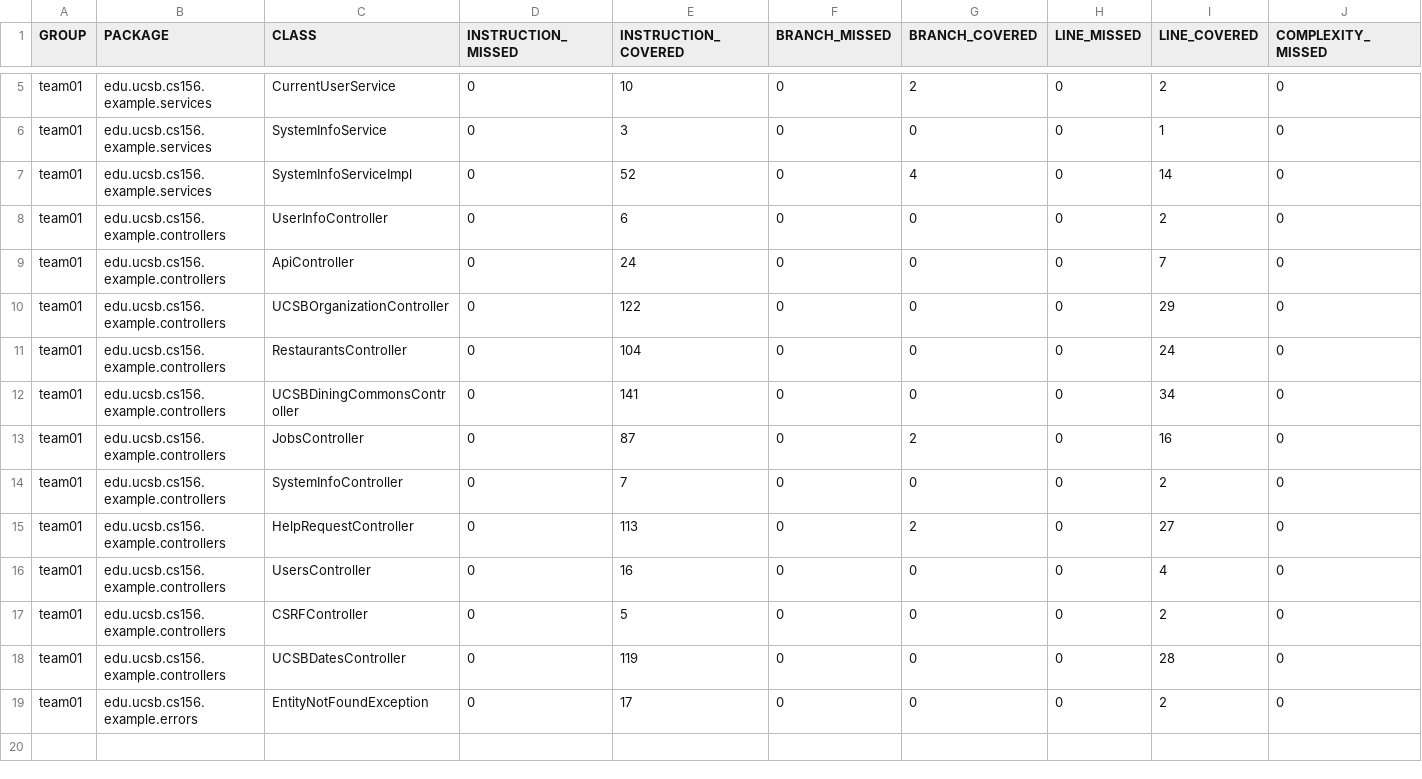
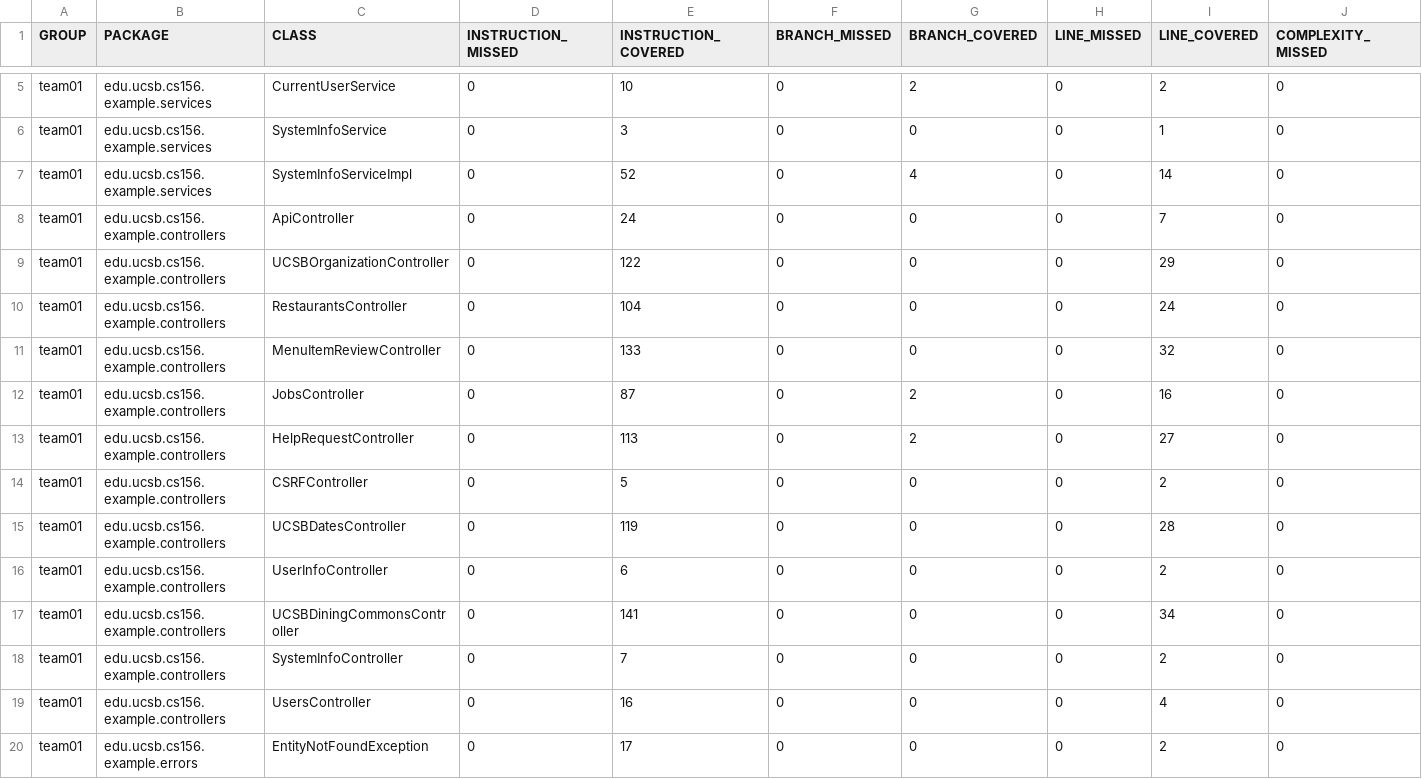
Before and after one commit to ucsb-cs156-f25/team02-f25-12, a CSV file: jacoco/jacoco.csv, drawn as a sheet; only a part is shown, gaps mark what is left out; addresses are those after the commit; rows hold the shown columns only; the diff names each change by its address in the sheet, - before the commit and + after, or states it on an @@ line.

Commit message:
Deploying to gh-pages from @ ucsb-cs156-f25/team02-f25-12@54d430046eaea92ccae1977a95ffe309a1a3bbdf 🚀

```diff
--- a/jacoco/jacoco.csv
+++ b/jacoco/jacoco.csv
-C11 (CLASS): UCSBDiningCommonsController
+C11 (CLASS): MenuItemReviewController
-E11 (INSTRUCTION_COVERED): 141
+E11 (INSTRUCTION_COVERED): 133
-I11 (LINE_COVERED): 34
+I11 (LINE_COVERED): 32
@@ row 8 moved to row 16: team01 @@
+row 17: team01 | edu.ucsb.cs156.example.controllers | UCSBDiningCommonsController | 0 | 141 | 0 | 0 | 0 | 34 | 0
@@ row 14 moved to row 18: team01 @@
@@ row 16 moved to row 19: team01 @@
```
Also changed, not shown: 7 other files.
